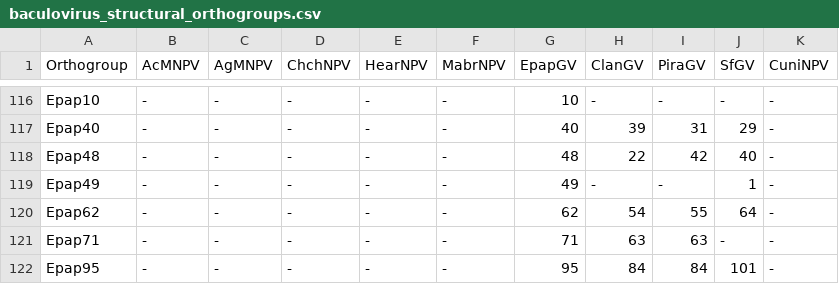
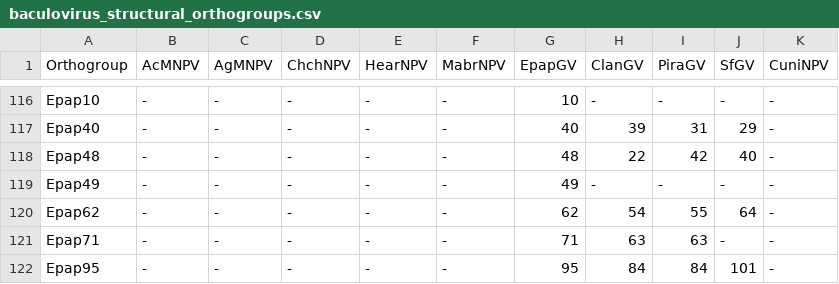
Before and after one commit to tomasMasson/tesis_doctoral, a CSV file: source/datasets/proteomics/baculovirus_structural_orthogroups.csv, drawn as a sheet; only a part is shown, gaps mark what is left out.

```diff
--- a/source/datasets/proteomics/baculovirus_structural_orthogroups.csv
+++ b/source/datasets/proteomics/baculovirus_structural_orthogroups.csv
@@ -118,3 +118,3 @@ Epap40,-,-,-,-,-,40,39,31,29,-
 Epap48,-,-,-,-,-,48,22,42,40,-
-Epap49,-,-,-,-,-,49,-,-,1,-
+Epap49,-,-,-,-,-,49,-,-,-,-
 Epap62,-,-,-,-,-,62,54,55,64,-
```
Also changed, not shown: source/datasets/proteomics/epapgv_proteogenomic_peptides.csv, 7 other files.
